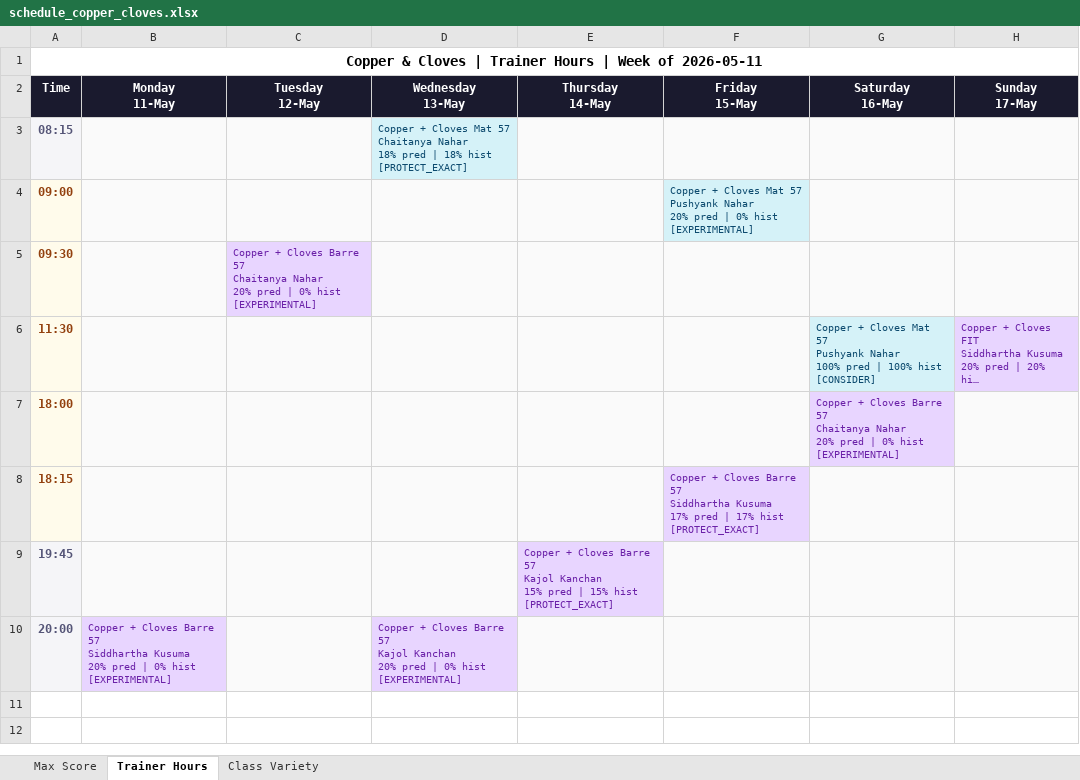
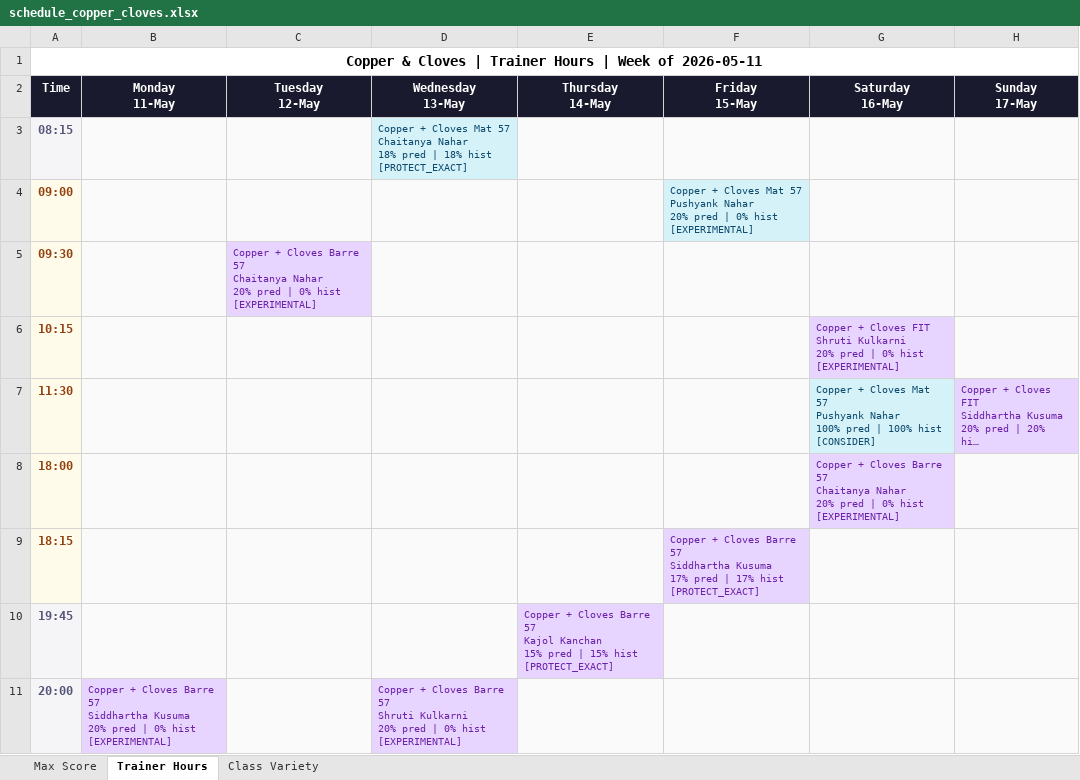
Before and after one commit to Jimmeey23/schedulling-assistant, an Excel workbook: outputs/schedule_copper_cloves.xlsx, sheet Trainer Hours, drawn as a sheet; long unchanged cells end in …; values as stored, in another font and other column widths than the file's, no borders; addresses are those after the commit; ↵ is a line break in a cell; the diff names each change by its address in the sheet, - before the commit and + after, or states it on an @@ line.

```diff
--- a/outputs/schedule_copper_cloves.xlsx (sheet Trainer Hours)
+++ b/outputs/schedule_copper_cloves.xlsx (sheet Trainer Hours)
+row 6: 10:15 |  |  |  |  |  | Copper + Cloves FIT ↵ Shruti Kulkarni ↵ 20% pred | 0% hist ↵ [EXPERIMENTAL]
-D11 (Wednesday 13-May): …Barre 57 ↵ Kajol Kanchan ↵ 20% pred…
+D11 (Wednesday 13-May): …Barre 57 ↵ Shruti Kulkarni ↵ 20% pred…
```
Also changed, not shown: sheet Max Score, outputs/schedule_courtside.xlsx, outputs/schedule_kenkere.xlsx, 28 other files.
